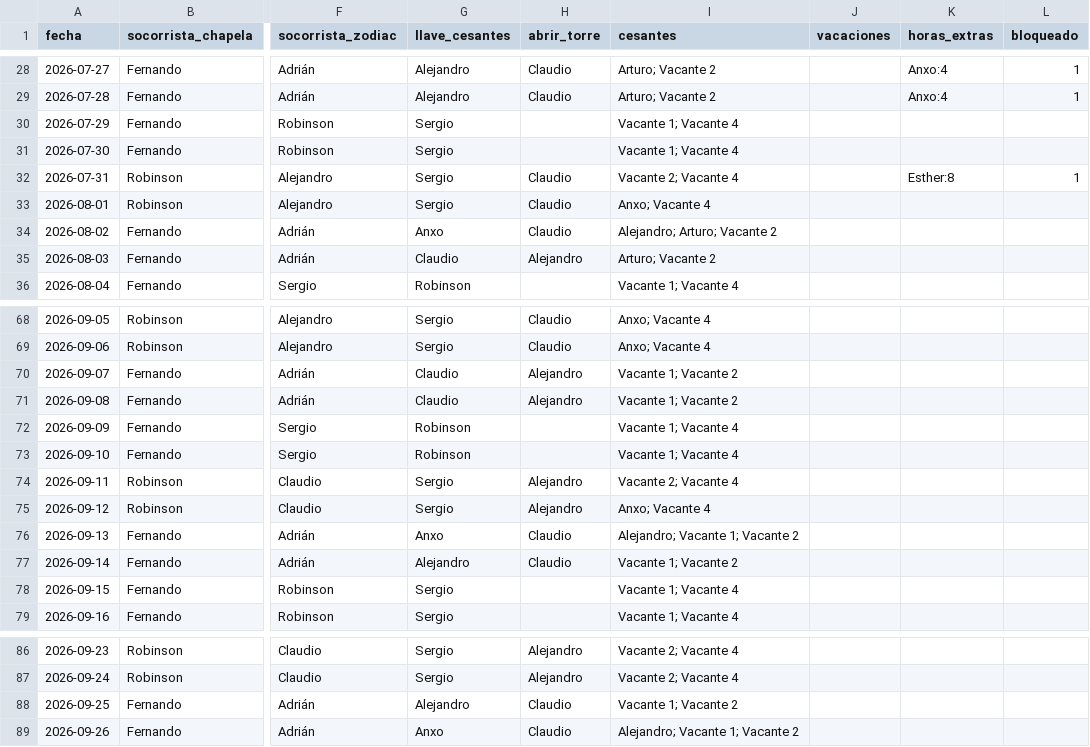
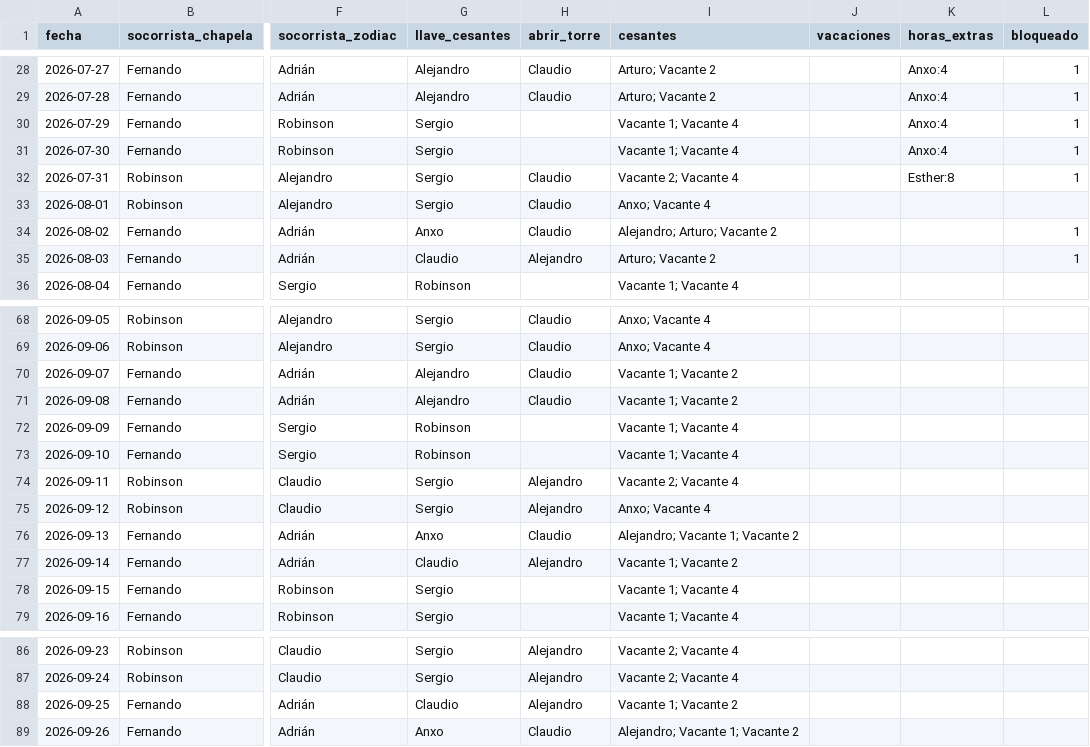
Before and after one commit to andrespi97/playas, a CSV file: turnos_jul_sep_2026.csv, drawn as a sheet; only a part is shown, gaps mark what is left out; the diff covers the shown part only; the diff names each change by its address in the sheet, - before the commit and + after, or states it on an @@ line.

```diff
--- a/turnos_jul_sep_2026.csv
+++ b/turnos_jul_sep_2026.csv
-K30:K31 (horas_extras): (empty)
+K30:K31 (horas_extras): Anxo:4
-L30:L31 (bloqueado): (empty)
+L30:L31 (bloqueado): 1
-L34:L35 (bloqueado): (empty)
+L34:L35 (bloqueado): 1
-G70:G71 (llave_cesantes): Claudio
+G70:G71 (llave_cesantes): Alejandro
-H70:H71 (abrir_torre): Alejandro
+H70:H71 (abrir_torre): Claudio
-G77 (llave_cesantes): Alejandro
+G77 (llave_cesantes): Claudio
-H77 (abrir_torre): Claudio
+H77 (abrir_torre): Alejandro
-G88 (llave_cesantes): Alejandro
+G88 (llave_cesantes): Claudio
-H88 (abrir_torre): Claudio
+H88 (abrir_torre): Alejandro
```
Also changed, not shown: 12 edited cells elsewhere in this file, 4 other files.
